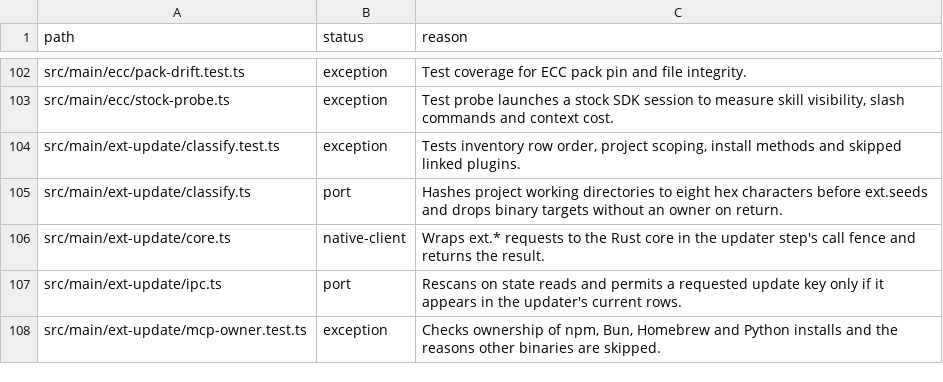
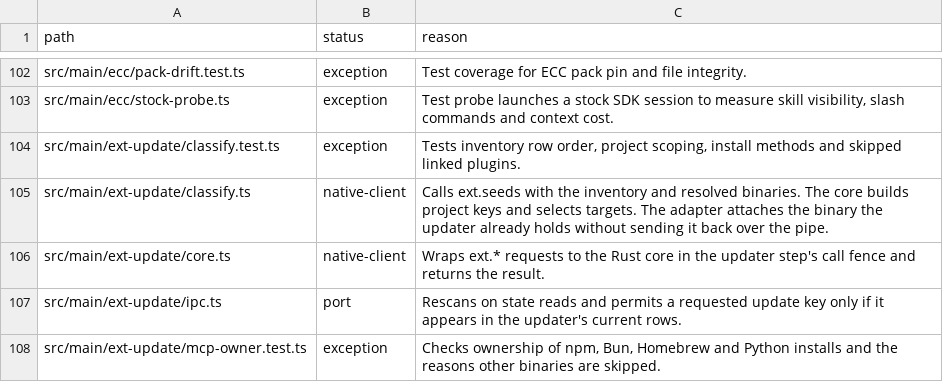
Before and after one commit to seuput-inc/ompdesk, a TSV file: docs/rust-inventory/services.tsv, drawn as a sheet; only a part is shown, gaps mark what is left out.

Commit message:
refactor(extensions): compute project row keys in the core
- Keep the existing UTF-8 SHA-1 prefix for plugin and skill rows.
- Drop the redundant folder-to-key table from ext.seeds.

```diff
--- a/docs/rust-inventory/services.tsv
+++ b/docs/rust-inventory/services.tsv
@@ -104,3 +104,3 @@ src/main/ecc/stock-probe.ts	exception	Test probe launches a stock SDK session to
 src/main/ext-update/classify.test.ts	exception	Tests inventory row order, project scoping, install methods and skipped linked plugins.
-src/main/ext-update/classify.ts	port	Hashes project working directories to eight hex characters before ext.seeds and drops binary targets without an owner on return.
+src/main/ext-update/classify.ts	native-client	Calls ext.seeds with the inventory and resolved binaries. The core builds project keys and selects targets. The adapter attaches the binary the updater already holds without sending it back over the pipe.
 src/main/ext-update/core.ts	native-client	Wraps ext.* requests to the Rust core in the updater step's call fence and returns the result.
```
Also changed, not shown: 5 other files.
